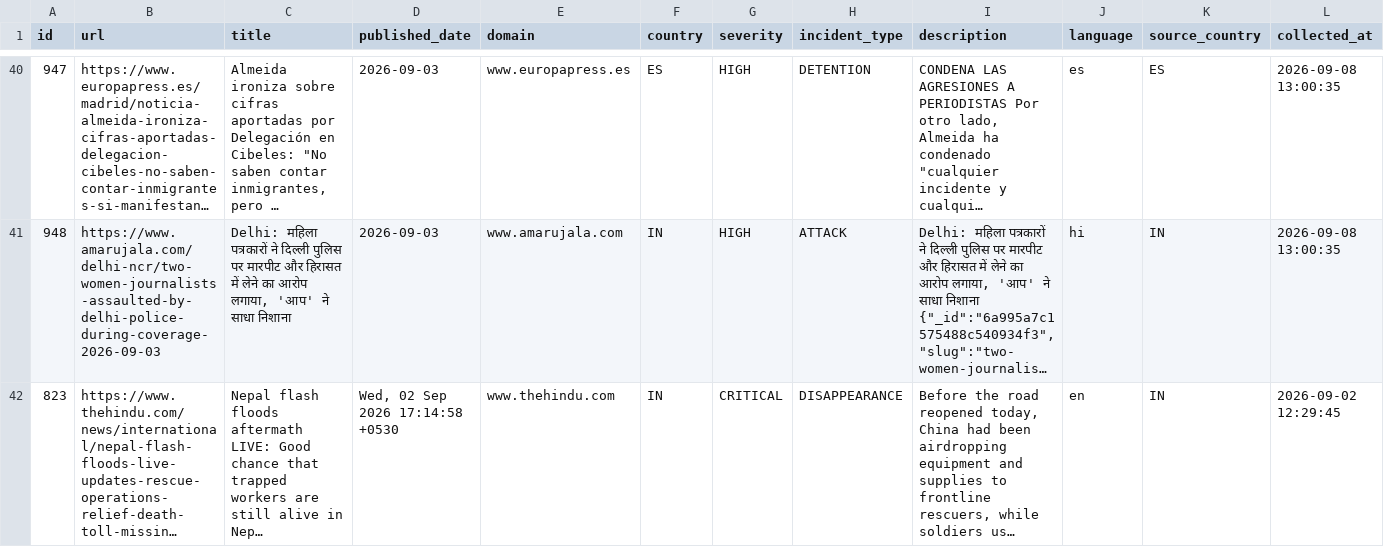
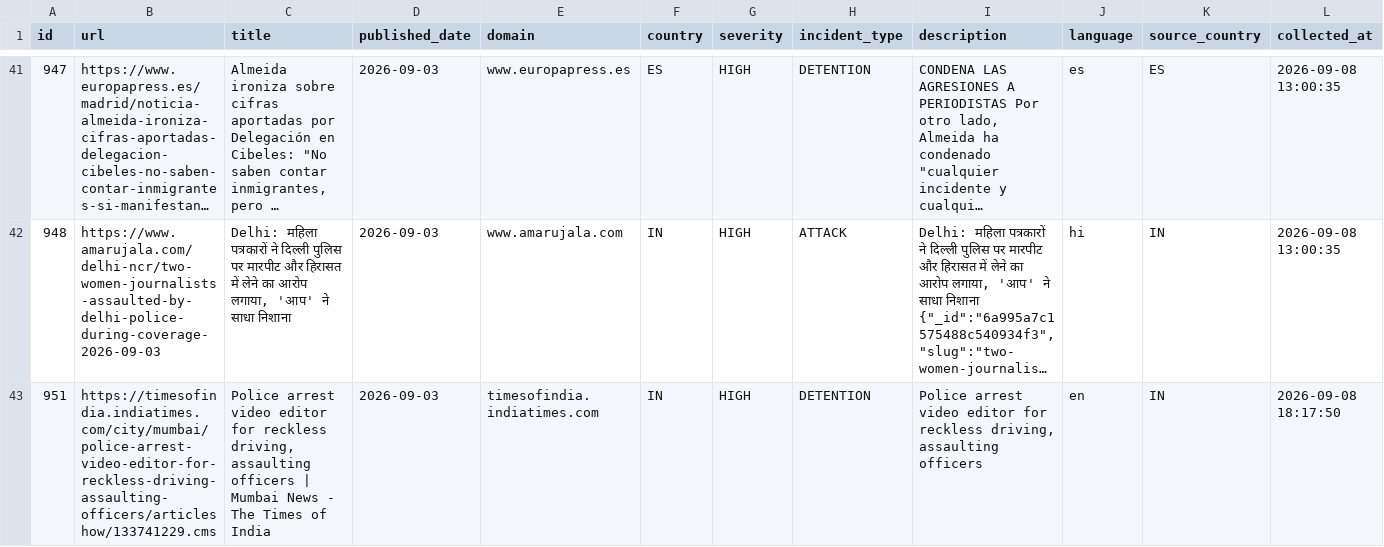
Before and after one commit to nunocalaim/journalist-safety-monitor-ccnews, a CSV file: data/exports/incidents_10d.csv, drawn as a sheet; only a part is shown, gaps mark what is left out; the shorter side is filled out with more unchanged rows; long unchanged cells end in …; rows hold the shown columns only; the diff covers the shown part only; the diff names each change by its address in the sheet, - before the commit and + after, or states it on an @@ line.

```diff
--- a/data/exports/incidents_10d.csv
+++ b/data/exports/incidents_10d.csv
+row 43: 951 | https://timesofindia.indiatimes.com/city/mumbai/police-arrest-video-editor-for-reckless-driving-assaulting-officers/articleshow/133741229.cms | Police arrest video editor for reckless driving, assaulting officers | Mumbai News - The Times of India | 2026-09-03 | timesofindia.indiatimes.com | IN | HIGH | DETENTION | Police arrest video editor for reckless driving, assaulting officers | en | IN | 2026-09-08 18:17:50
```
Also changed, not shown: 3 added rows elsewhere in this file, data/exports/incidents_180d.csv, data/exports/incidents_30d.csv, 5 other files.
